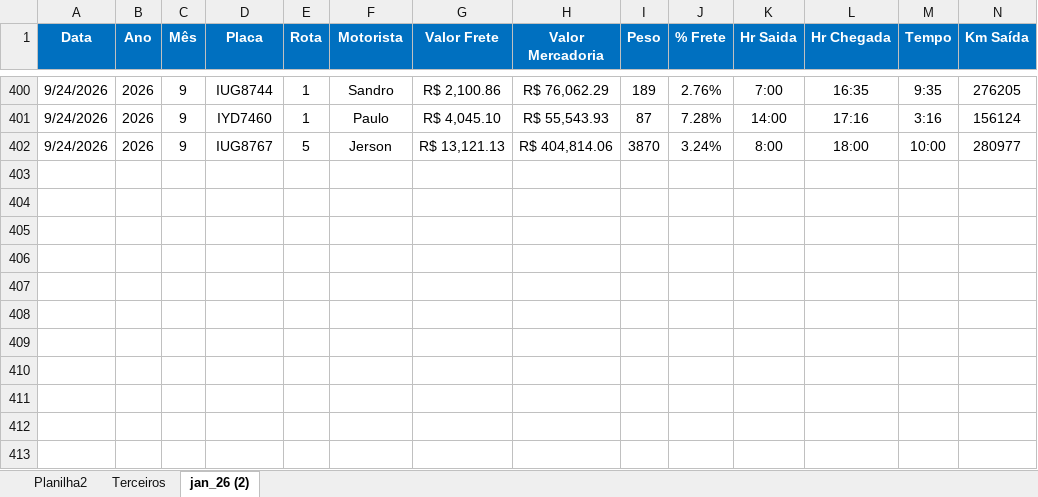
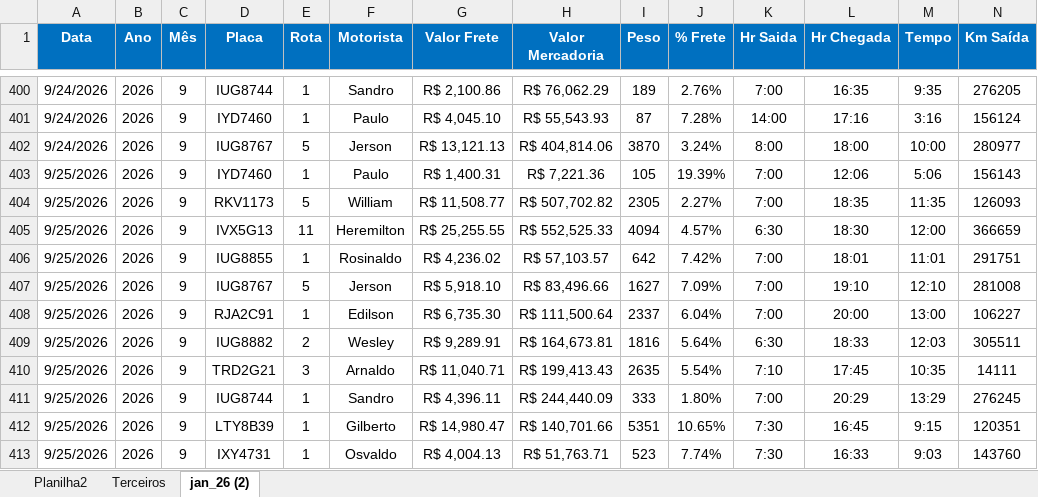
Before and after one commit to Manoel-Diger/saida_veiculo_bel, an Excel workbook: Saida_BEL.xlsx, sheet jan_26 (2), drawn as a sheet; only a part is shown, gaps mark what is left out; values as stored, in another font and other column widths than the file's, no borders; conditional formats and table styles not drawn; rows hold the shown columns only; the diff names each change by its address in the sheet, - before the commit and + after, or states it on an @@ line.

```diff
--- a/Saida_BEL.xlsx (sheet jan_26 (2))
+++ b/Saida_BEL.xlsx (sheet jan_26 (2))
+row 403: 9/25/2026 | 2026 | 9 | IYD7460 | 1 | Paulo | R$ 1,400.31 | R$ 7,221.36 | 105 | 19.39% | 7:00 | 12:06 | 5:06 | 156143
+row 404: 9/25/2026 | 2026 | 9 | RKV1173 | 5 | William | R$ 11,508.77 | R$ 507,702.82 | 2305 | 2.27% | 7:00 | 18:35 | 11:35 | 126093
+row 405: 9/25/2026 | 2026 | 9 | IVX5G13 | 11 | Heremilton | R$ 25,255.55 | R$ 552,525.33 | 4094 | 4.57% | 6:30 | 18:30 | 12:00 | 366659
+row 406: 9/25/2026 | 2026 | 9 | IUG8855 | 1 | Rosinaldo | R$ 4,236.02 | R$ 57,103.57 | 642 | 7.42% | 7:00 | 18:01 | 11:01 | 291751
+row 407: 9/25/2026 | 2026 | 9 | IUG8767 | 5 | Jerson | R$ 5,918.10 | R$ 83,496.66 | 1627 | 7.09% | 7:00 | 19:10 | 12:10 | 281008
+row 408: 9/25/2026 | 2026 | 9 | RJA2C91 | 1 | Edilson | R$ 6,735.30 | R$ 111,500.64 | 2337 | 6.04% | 7:00 | 20:00 | 13:00 | 106227
+row 409: 9/25/2026 | 2026 | 9 | IUG8882 | 2 | Wesley | R$ 9,289.91 | R$ 164,673.81 | 1816 | 5.64% | 6:30 | 18:33 | 12:03 | 305511
+row 410: 9/25/2026 | 2026 | 9 | TRD2G21 | 3 | Arnaldo | R$ 11,040.71 | R$ 199,413.43 | 2635 | 5.54% | 7:10 | 17:45 | 10:35 | 14111
+row 411: 9/25/2026 | 2026 | 9 | IUG8744 | 1 | Sandro | R$ 4,396.11 | R$ 244,440.09 | 333 | 1.80% | 7:00 | 20:29 | 13:29 | 276245
+row 412: 9/25/2026 | 2026 | 9 | LTY8B39 | 1 | Gilberto | R$ 14,980.47 | R$ 140,701.66 | 5351 | 10.65% | 7:30 | 16:45 | 9:15 | 120351
+row 413: 9/25/2026 | 2026 | 9 | IXY4731 | 1 | Osvaldo | R$ 4,004.13 | R$ 51,763.71 | 523 | 7.74% | 7:30 | 16:33 | 9:03 | 143760
```
Also changed, not shown: sheet Terceiros, 1 other file.
